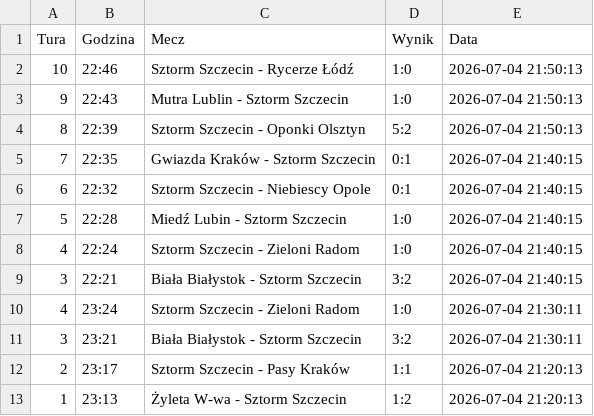
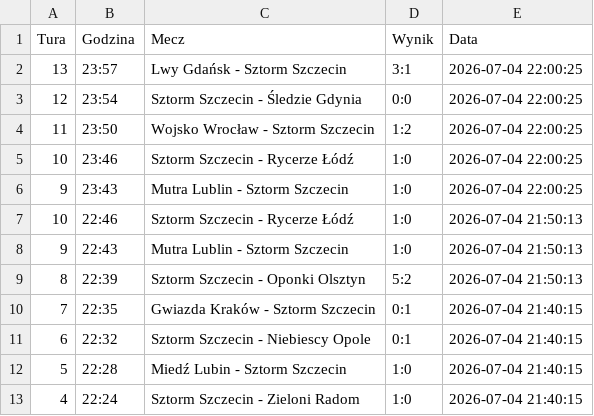
Before and after one commit to tesar13/Promocje, a CSV file: wyniki.csv, drawn as a sheet; only a part is shown; the shorter side is filled out with more unchanged rows.

Commit message:
Aktualizacja wynikow 2026-07-04 22:00:26

```diff
--- a/wyniki.csv
+++ b/wyniki.csv
@@ -1,2 +1,7 @@
 Tura,Godzina,Mecz,Wynik,Data
+13,23:57,Lwy Gdańsk - Sztorm Szczecin,3:1,2026-07-04 22:00:25
+12,23:54,Sztorm Szczecin - Śledzie Gdynia,0:0,2026-07-04 22:00:25
+11,23:50,Wojsko Wrocław - Sztorm Szczecin,1:2,2026-07-04 22:00:25
+10,23:46,Sztorm Szczecin - Rycerze Łódź,1:0,2026-07-04 22:00:25
+9,23:43,Mutra Lublin - Sztorm Szczecin,1:0,2026-07-04 22:00:25
 10,22:46,Sztorm Szczecin - Rycerze Łódź,1:0,2026-07-04 21:50:13
```
